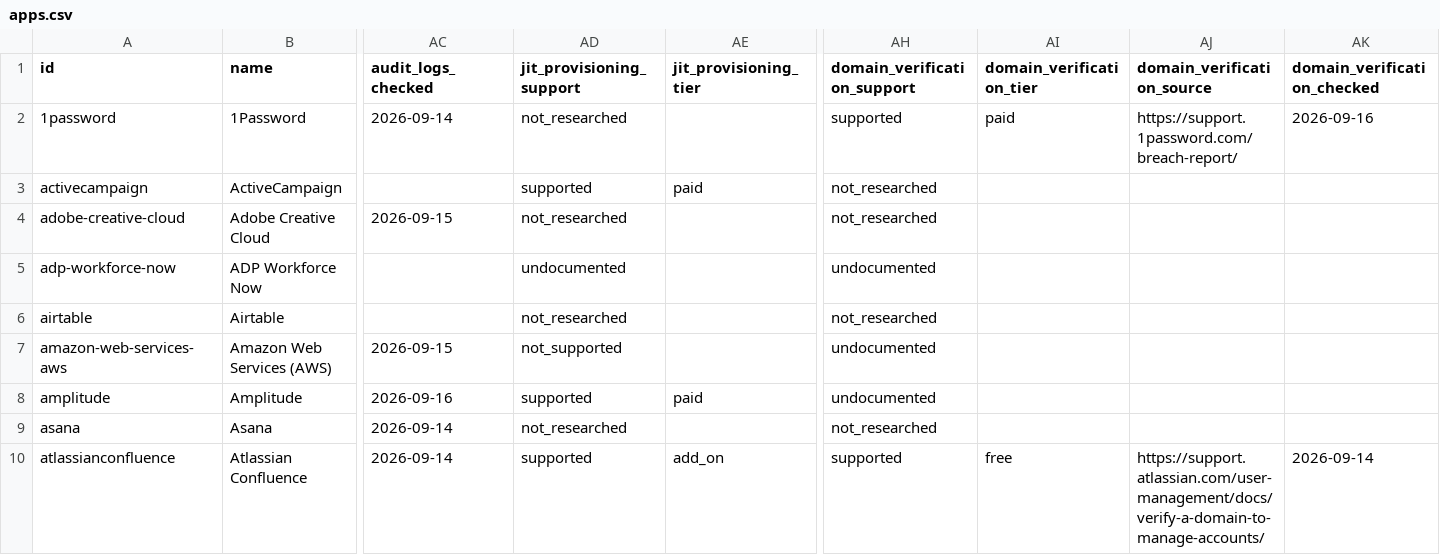
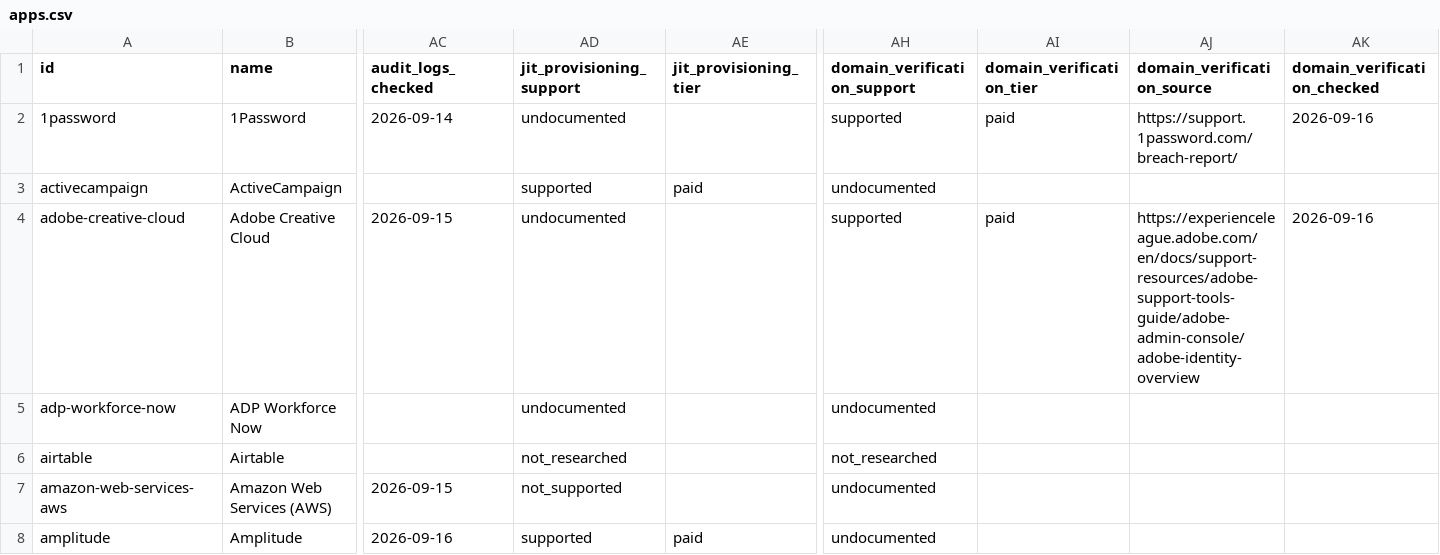
Before and after one commit to prithvikrishnab4u/VetThe.App, a CSV file: site/static/data/apps.csv, drawn as a sheet; only a part is shown, gaps mark what is left out; the shorter side is filled out with more unchanged rows; the diff names each change by its address in the sheet, - before the commit and + after, or states it on an @@ line.

```diff
--- a/site/static/data/apps.csv
+++ b/site/static/data/apps.csv
-AD2 (jit_provisioning_support): not_researched
+AD2 (jit_provisioning_support): undocumented
-AH3 (domain_verification_support): not_researched
+AH3 (domain_verification_support): undocumented
-AD4 (jit_provisioning_support): not_researched
+AD4 (jit_provisioning_support): undocumented
-AH4 (domain_verification_support): not_researched
+AH4 (domain_verification_support): supported
-AI4 (domain_verification_tier): (empty)
+AI4 (domain_verification_tier): paid
-AJ4 (domain_verification_source): (empty)
+AJ4 (domain_verification_source): https://experienceleague.adobe.com/en/docs/support-resources/adobe-support-tools-guide/adobe-admin-console/adobe-identity-overview
-AK4 (domain_verification_checked): (empty)
+AK4 (domain_verification_checked): 2026-09-16
```
Also changed, not shown: 4 other files.
